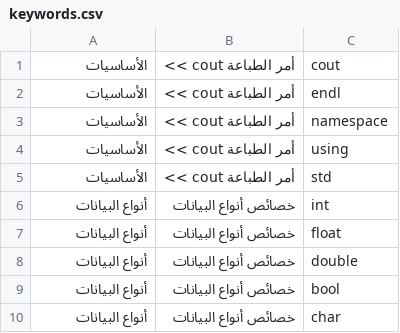
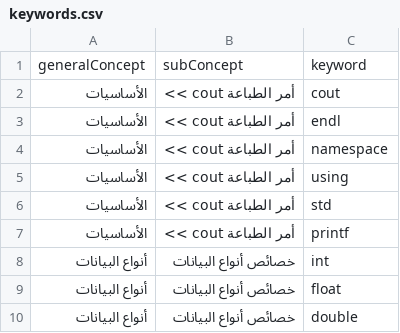
Before and after one commit to Rama-Re/SmurfsSaving, a CSV file: mysite/keywords.csv, drawn as a sheet; only a part is shown; the shorter side is filled out with more unchanged rows.

```diff
--- a/mysite/keywords.csv
+++ b/mysite/keywords.csv
@@ -1 +1,2 @@
+generalConcept,subConcept,keyword
 الأساسيات,أمر الطباعة cout >>,cout
@@ -5,2 +6,3 @@
 الأساسيات,أمر الطباعة cout >>,std
+الأساسيات,أمر الطباعة cout >>,printf
 أنواع البيانات,خصائص أنواع البيانات,int
```
Also changed, not shown: mysite/operators.csv, 20 other files.
